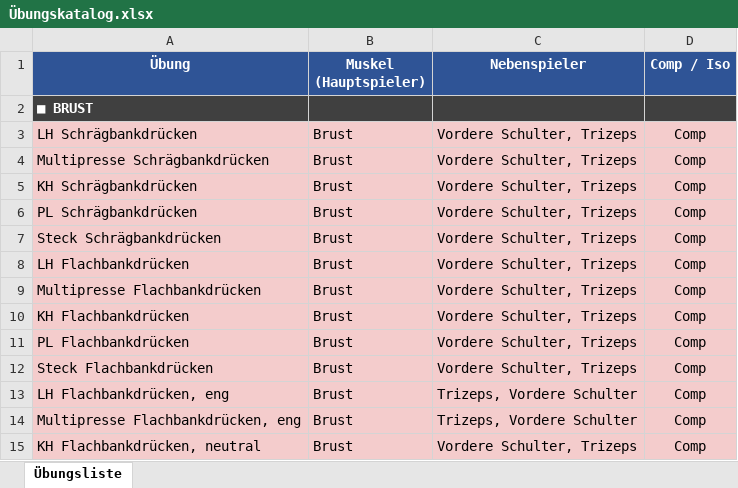
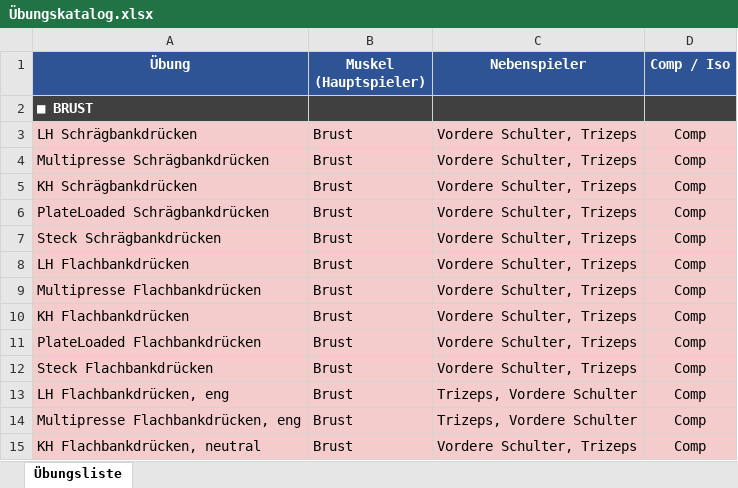
Before and after one commit to latissimus/blast-trainer, an Excel workbook: Übungskatalog.xlsx, sheet Übungsliste, drawn as a sheet; only a part is shown; values as stored, in another font and other column widths than the file's, no borders; the diff covers the shown part only; the diff names each change by its address in the sheet, - before the commit and + after, or states it on an @@ line.

Commit message:
Übungen

```diff
--- a/Übungskatalog.xlsx (sheet Übungsliste)
+++ b/Übungskatalog.xlsx (sheet Übungsliste)
-A6 (Übung): PL Schrägbankdrücken
+A6 (Übung): PlateLoaded Schrägbankdrücken
-A11 (Übung): PL Flachbankdrücken
+A11 (Übung): PlateLoaded Flachbankdrücken
```
Also changed, not shown: 3 added rows, 1 removed row and 33 edited cells elsewhere in this sheet.
